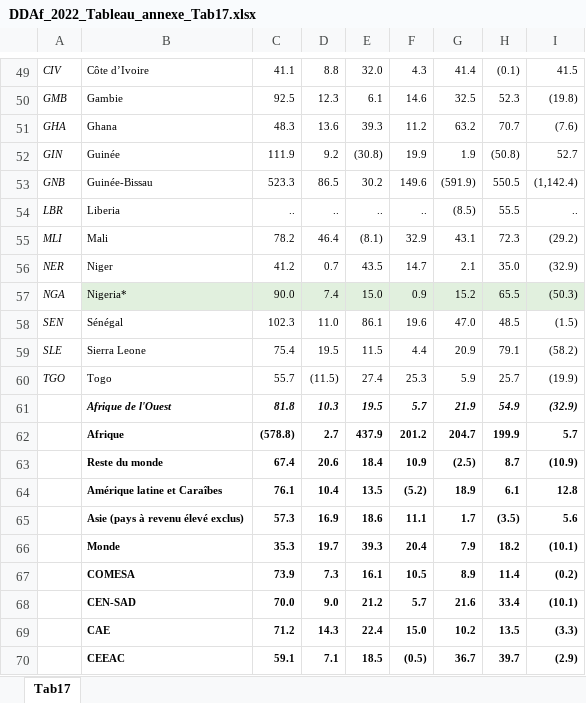
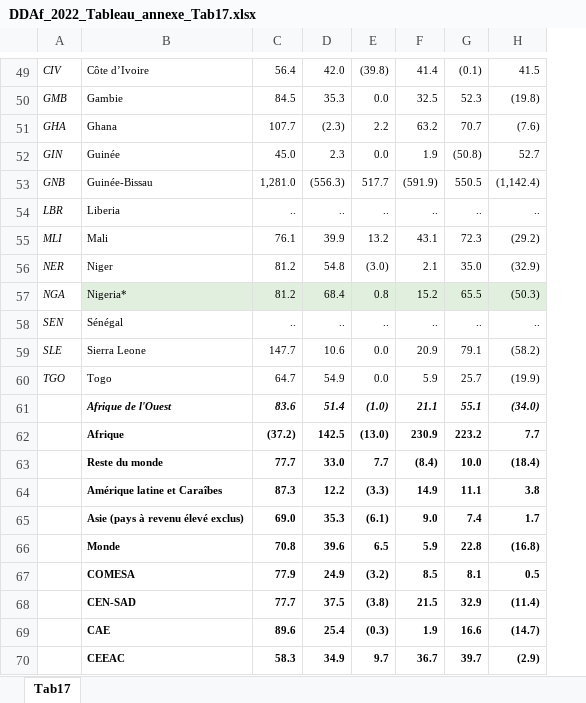
Before and after one commit to AfDDAnnex/AfDDDDAf2022, an Excel workbook: DDAf_2022_Tableau_annexe_Tab17.xlsx, sheet Tab17, drawn as a sheet; only a part is shown, gaps mark what is left out; values as stored, in another font and other column widths than the file's, no borders; removed rows and columns are numbered as before the commit, all else as after; the diff covers the shown part only; the diff names each change by its address in the sheet, - before the commit and + after, or states it on an @@ line.

```diff
--- a/DDAf_2022_Tableau_annexe_Tab17.xlsx (sheet Tab17)
+++ b/DDAf_2022_Tableau_annexe_Tab17.xlsx (sheet Tab17)
-column C, rows 49-70: 41.1 | 92.5 | 48.3 | 111.9 | 523.3 | .. | 78.2 | 41.2 | 90.0 | 102.3 | 75.4 | 55.7 | 81.8 | (578.8) | 67.4 | 76.1 | 57.3 | 35.3 | 73.9 | 70.0 | 71.2 | 59.1
-column D, rows 49-70: 8.8 | 12.3 | 13.6 | 9.2 | 86.5 | .. | 46.4 | 0.7 | 7.4 | 11.0 | 19.5 | (11.5) | 10.3 | 2.7 | 20.6 | 10.4 | 16.9 | 19.7 | 7.3 | 9.0 | 14.3 | 7.1
-column E, rows 49-70: 32.0 | 6.1 | 39.3 | (30.8) | 30.2 | .. | (8.1) | 43.5 | 15.0 | 86.1 | 11.5 | 27.4 | 19.5 | 437.9 | 18.4 | 13.5 | 18.6 | 39.3 | 16.1 | 21.2 | 22.4 | 18.5
-column F, rows 49-70: 4.3 | 14.6 | 11.2 | 19.9 | 149.6 | .. | 32.9 | 14.7 | 0.9 | 19.6 | 4.4 | 25.3 | 5.7 | 201.2 | 10.9 | (5.2) | 11.1 | 20.4 | 10.5 | 5.7 | 15.0 | (0.5)
+column C, rows 49-70: 56.4 | 84.5 | 107.7 | 45.0 | 1,281.0 | .. | 76.1 | 81.2 | 81.2 | .. | 147.7 | 64.7 | 83.6 | (37.2) | 77.7 | 87.3 | 69.0 | 70.8 | 77.9 | 77.7 | 89.6 | 58.3
+column D, rows 49-70: 42.0 | 35.3 | (2.3) | 2.3 | (556.3) | .. | 39.9 | 54.8 | 68.4 | .. | 10.6 | 54.9 | 51.4 | 142.5 | 33.0 | 12.2 | 35.3 | 39.6 | 24.9 | 37.5 | 25.4 | 34.9
+column E, rows 49-70: (39.8) | 0.0 | 2.2 | 0.0 | 517.7 | .. | 13.2 | (3.0) | 0.8 | .. | 0.0 | 0.0 | (1.0) | (13.0) | 7.7 | (3.3) | (6.1) | 6.5 | (3.2) | (3.8) | (0.3) | 9.7
-F54: (8.5)
+F54: ..
-G54: 55.5
+G54: ..
-F58: 47.0
+F58: ..
-G58: 48.5
+G58: ..
-H58: (1.5)
+H58: ..
-F61: 21.9
+F61: 21.1
-G61: 54.9
+G61: 55.1
-H61: (32.9)
+H61: (34.0)
-F62: 204.7
+F62: 230.9
-G62: 199.9
+G62: 223.2
-H62: 5.7
+H62: 7.7
-F63: (2.5)
+F63: (8.4)
-G63: 8.7
+G63: 10.0
-H63: (10.9)
+H63: (18.4)
-F64: 18.9
+F64: 14.9
-G64: 6.1
+G64: 11.1
-H64: 12.8
+H64: 3.8
-F65: 1.7
+F65: 9.0
-G65: (3.5)
+G65: 7.4
-H65: 5.6
+H65: 1.7
-F66: 7.9
+F66: 5.9
-G66: 18.2
+G66: 22.8
-H66: (10.1)
+H66: (16.8)
-F67: 8.9
+F67: 8.5
-G67: 11.4
+G67: 8.1
-H67: (0.2)
+H67: 0.5
-F68: 21.6
+F68: 21.5
-G68: 33.4
+G68: 32.9
-H68: (10.1)
+H68: (11.4)
-F69: 10.2
+F69: 1.9
-G69: 13.5
+G69: 16.6
-H69: (3.3)
+H69: (14.7)
```
Also changed, not shown: 112 edited cells elsewhere in this sheet, DDAf_2022_Tableau_annexe_Tab03.xlsx, DDAf_2022_Tableau_annexe_Tab04.xlsx, 26 other files.
